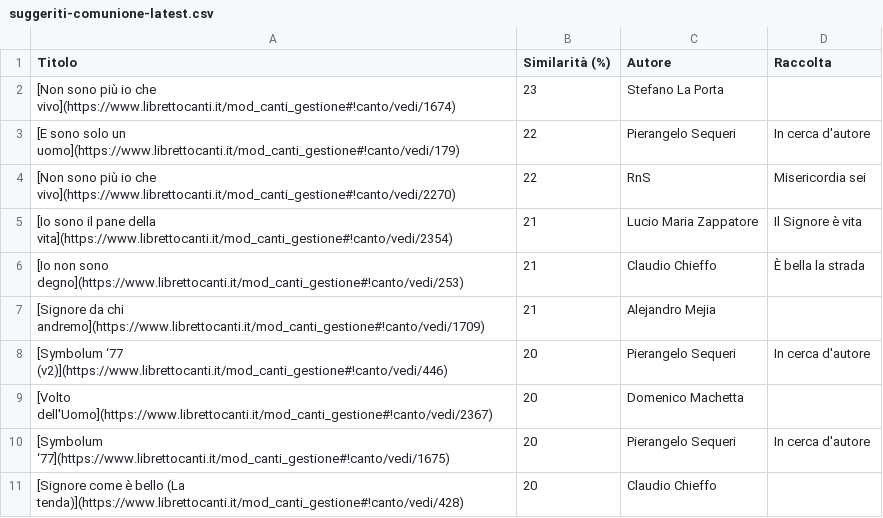
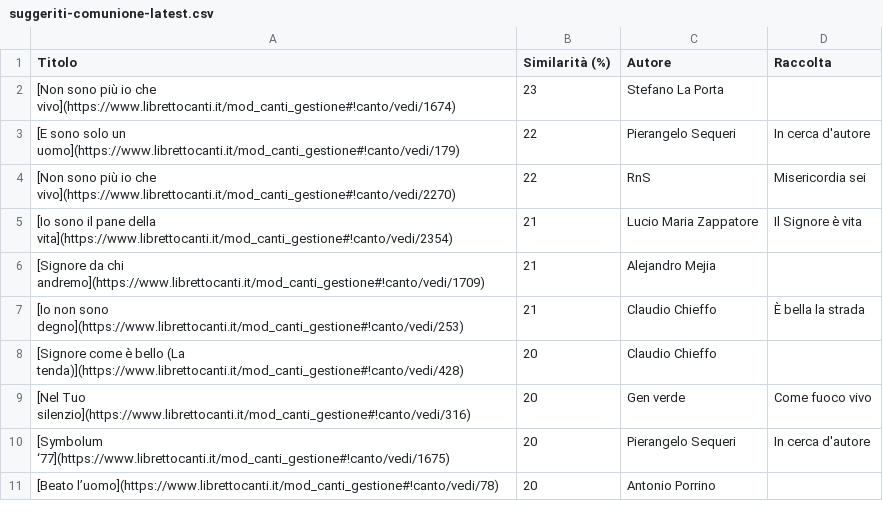
Before and after one commit to dennisangemi/hildegard, a CSV file: data/suggeriti-comunione-latest.csv, drawn as a sheet.

```diff
--- a/data/suggeriti-comunione-latest.csv
+++ b/data/suggeriti-comunione-latest.csv
@@ -5,7 +5,7 @@ Titolo,Similarità (%),Autore,Raccolta
 [Io sono il pane della vita](https://www.librettocanti.it/mod_canti_gestione#!canto/vedi/2354),21,Lucio Maria Zappatore,Il Signore è vita
+[Signore da chi andremo](https://www.librettocanti.it/mod_canti_gestione#!canto/vedi/1709),21,Alejandro Mejia,
 [Io non sono degno](https://www.librettocanti.it/mod_canti_gestione#!canto/vedi/253),21,Claudio Chieffo,È bella la strada
-[Signore da chi andremo](https://www.librettocanti.it/mod_canti_gestione#!canto/vedi/1709),21,Alejandro Mejia,
-[Symbolum ‘77 (v2)](https://www.librettocanti.it/mod_canti_gestione#!canto/vedi/446),20,Pierangelo Sequeri,In cerca d'autore
-[Volto dell'Uomo](https://www.librettocanti.it/mod_canti_gestione#!canto/vedi/2367),20,Domenico Machetta,
+[Signore come è bello (La tenda)](https://www.librettocanti.it/mod_canti_gestione#!canto/vedi/428),20,Claudio Chieffo,
+[Nel Tuo silenzio](https://www.librettocanti.it/mod_canti_gestione#!canto/vedi/316),20,Gen verde,Come fuoco vivo
 [Symbolum ‘77](https://www.librettocanti.it/mod_canti_gestione#!canto/vedi/1675),20,Pierangelo Sequeri,In cerca d'autore
-[Signore come è bello (La tenda)](https://www.librettocanti.it/mod_canti_gestione#!canto/vedi/428),20,Claudio Chieffo,
+[Beato l’uomo](https://www.librettocanti.it/mod_canti_gestione#!canto/vedi/78),20,Antonio Porrino,
```
Also changed, not shown: data/suggerimenti-2024-07-07.csv, data/suggeriti-congedo-latest.csv, 19 other files.
